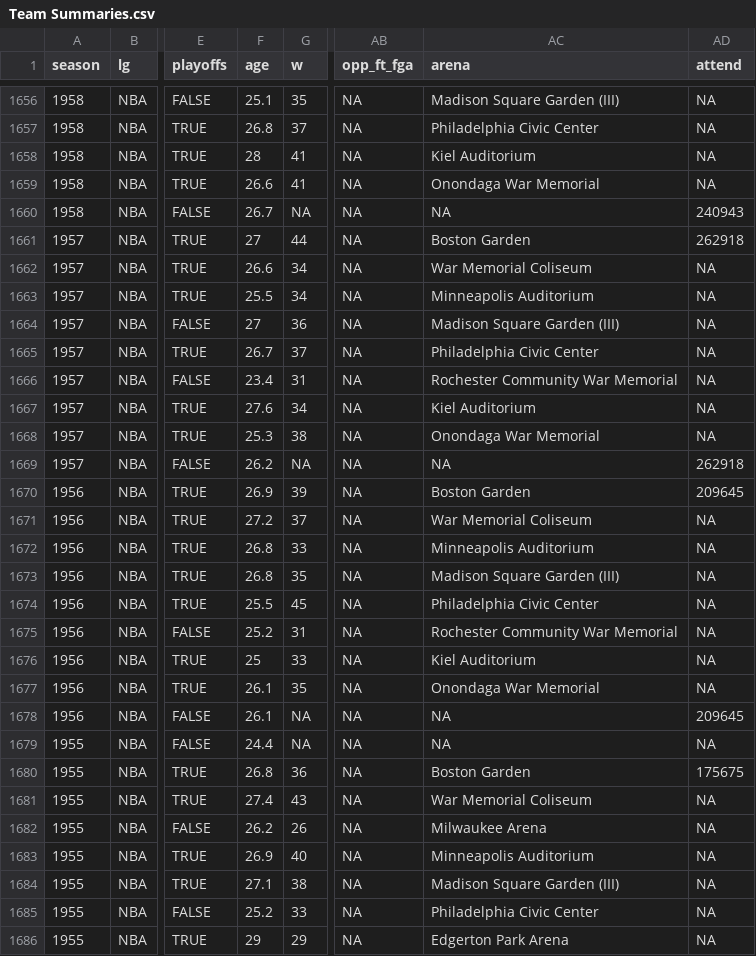
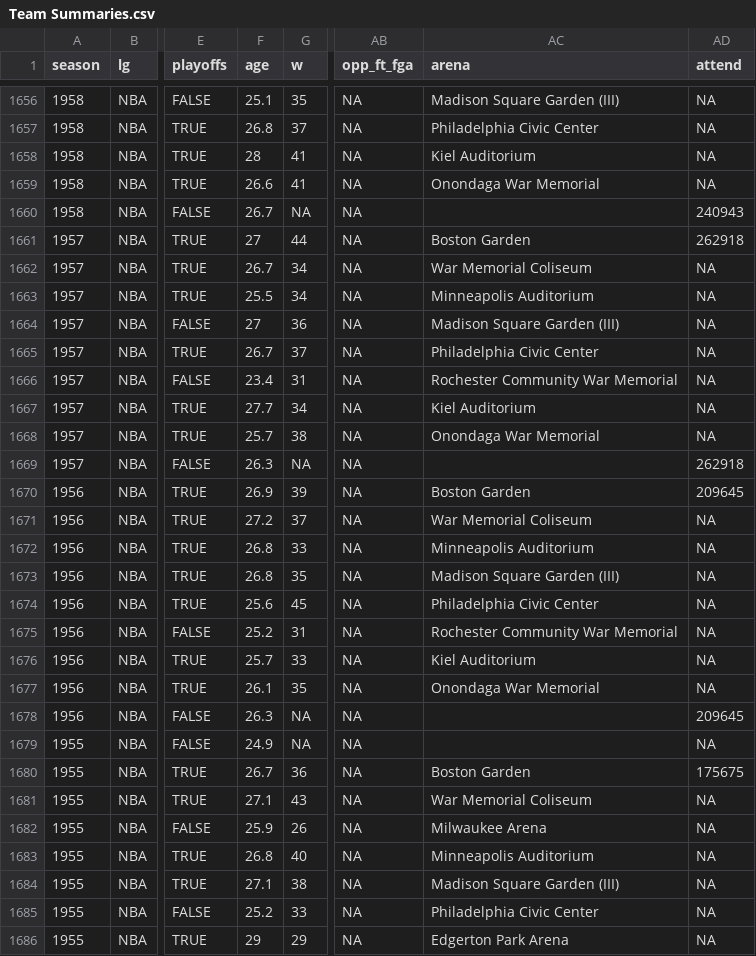
Before and after one commit to sumitrodatta/bball-reference-datasets, a CSV file: Data/Team Summaries.csv, drawn as a sheet; only a part is shown, gaps mark what is left out; the diff covers the shown part only; the diff names each change by its address in the sheet, - before the commit and + after, or states it on an @@ line.

```diff
--- a/Data/Team Summaries.csv
+++ b/Data/Team Summaries.csv
-AC1660 (arena): NA
+AC1660 (arena): (empty)
-F1662 (age): 26.6
+F1662 (age): 26.7
-F1667 (age): 27.6
+F1667 (age): 27.7
-F1668 (age): 25.3
+F1668 (age): 25.7
-F1669 (age): 26.2
+F1669 (age): 26.3
-AC1669 (arena): NA
+AC1669 (arena): (empty)
-F1674 (age): 25.5
+F1674 (age): 25.6
-F1676 (age): 25
+F1676 (age): 25.7
-F1678 (age): 26.1
+F1678 (age): 26.3
-AC1678:AC1679 (arena): NA
+AC1678:AC1679 (arena): (empty)
-F1679 (age): 24.4
+F1679 (age): 24.9
-F1680 (age): 26.8
+F1680 (age): 26.7
-F1681 (age): 27.4
+F1681 (age): 27.1
-F1682 (age): 26.2
+F1682 (age): 25.9
-F1683 (age): 26.9
+F1683 (age): 26.8
```
Also changed, not shown: 129 edited cells elsewhere in this file, Data/End of Season Teams (Voting).csv, Data/Opponent Stats Per Game.csv, 16 other files.
